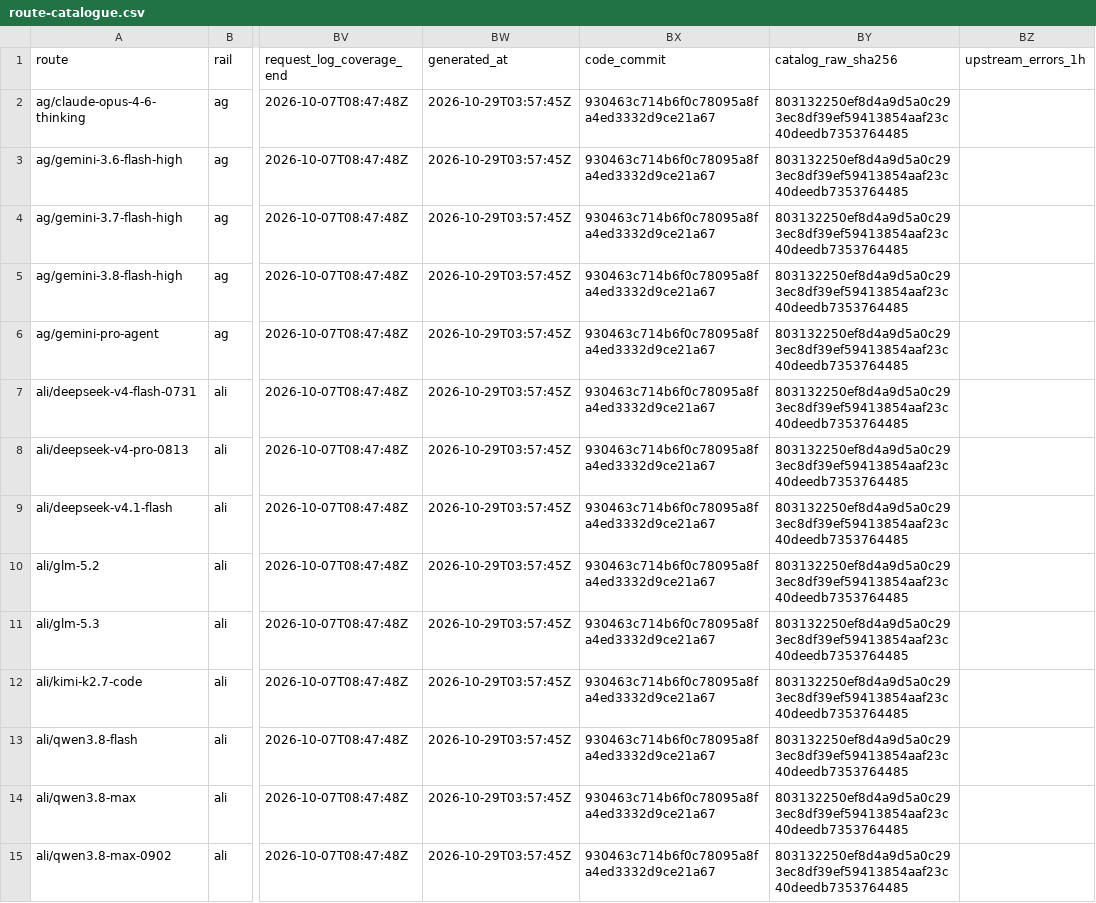
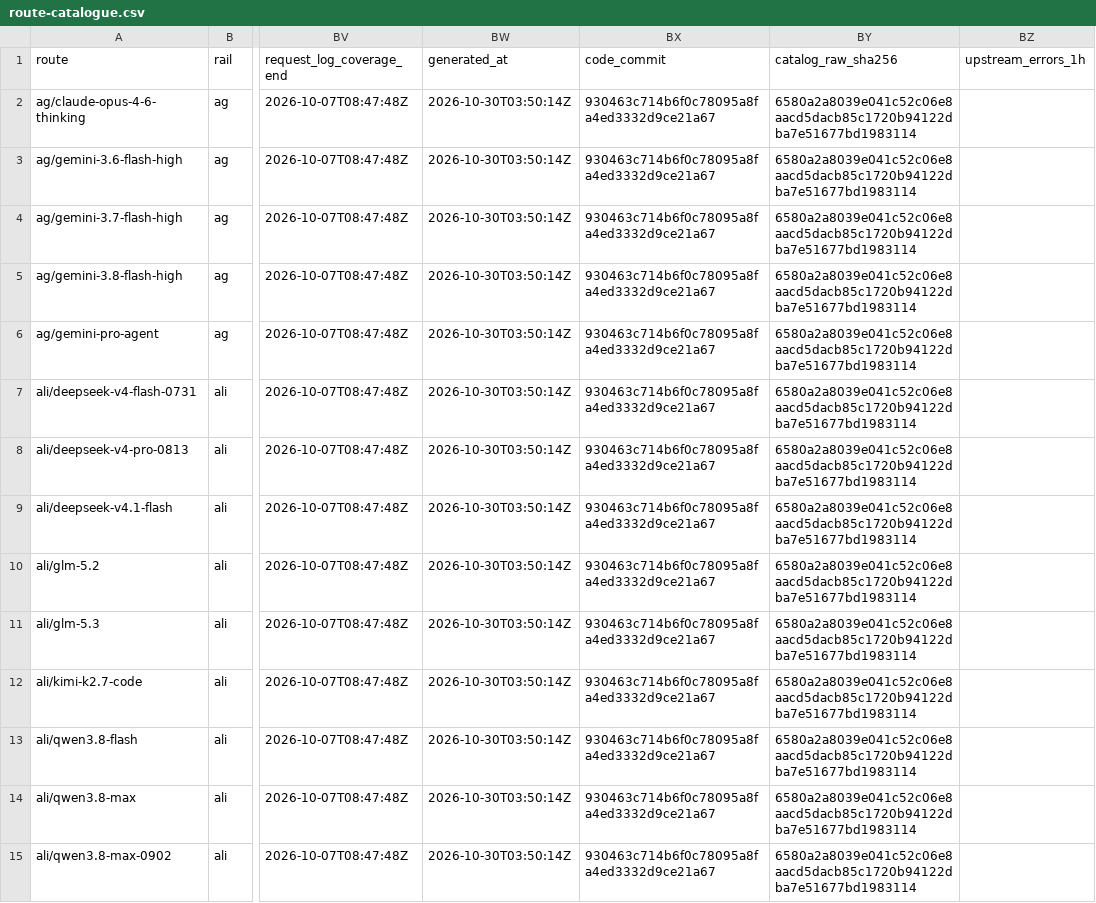
Before and after one commit to Pukujan/inference-recommendation-engine, a CSV file: inferhub/route-catalogue/latest/route-catalogue.csv, drawn as a sheet; only a part is shown, gaps mark what is left out; the diff covers the shown part only; the diff names each change by its address in the sheet, - before the commit and + after, or states it on an @@ line.

```diff
--- a/inferhub/route-catalogue/latest/route-catalogue.csv
+++ b/inferhub/route-catalogue/latest/route-catalogue.csv
-BW2:BW15 (generated_at): 2026-10-29T03:57:45Z
+BW2:BW15 (generated_at): 2026-10-30T03:50:14Z
-BY2:BY15 (catalog_raw_sha256): 803132250ef8d4a9d5a0c293ec8df39ef59413854aaf23c40deedb7353764485
+BY2:BY15 (catalog_raw_sha256): 6580a2a8039e041c52c06e8aacd5dacb85c1720b94122dba7e51677bd1983114
```
Also changed, not shown: 154 edited cells elsewhere in this file, inferhub/price-snapshots/index.csv, 5 other files.
